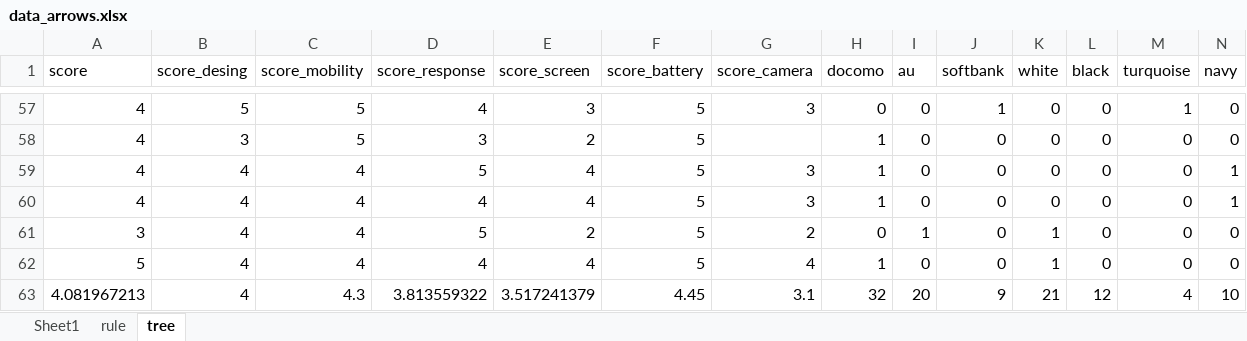
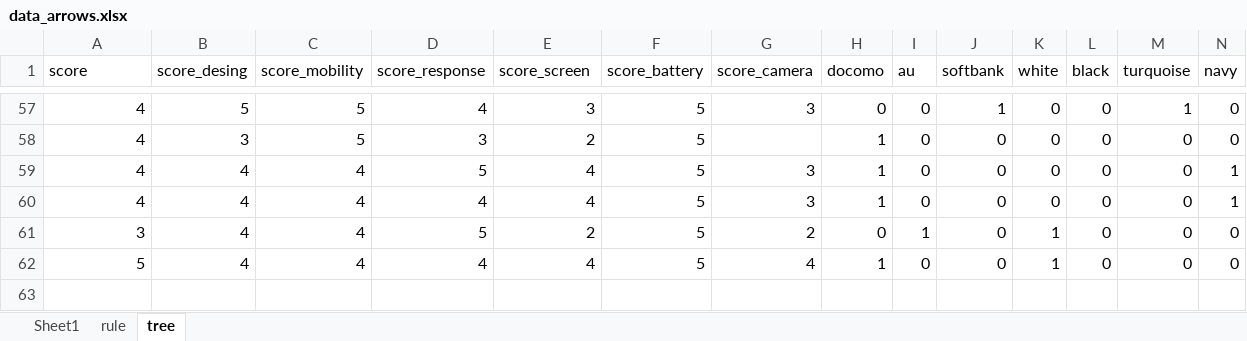
Before and after one commit to kkyusuke/class-materials, an Excel workbook: data_arrows.xlsx, sheet tree, drawn as a sheet; only a part is shown, gaps mark what is left out; values as stored, in another font and other column widths than the file's, no borders; rows hold the shown columns only; the diff names each change by its address in the sheet, - before the commit and + after, or states it on an @@ line.

```diff
--- a/data_arrows.xlsx (sheet tree)
+++ b/data_arrows.xlsx (sheet tree)
-row 63: 4.081967213 | 4 | 4.3 | 3.813559322 | 3.517241379 | 4.45 | 3.1 | 32 | 20 | 9 | 21 | 12 | 4 | 10
```
Also changed, not shown: sheet Sheet1.
